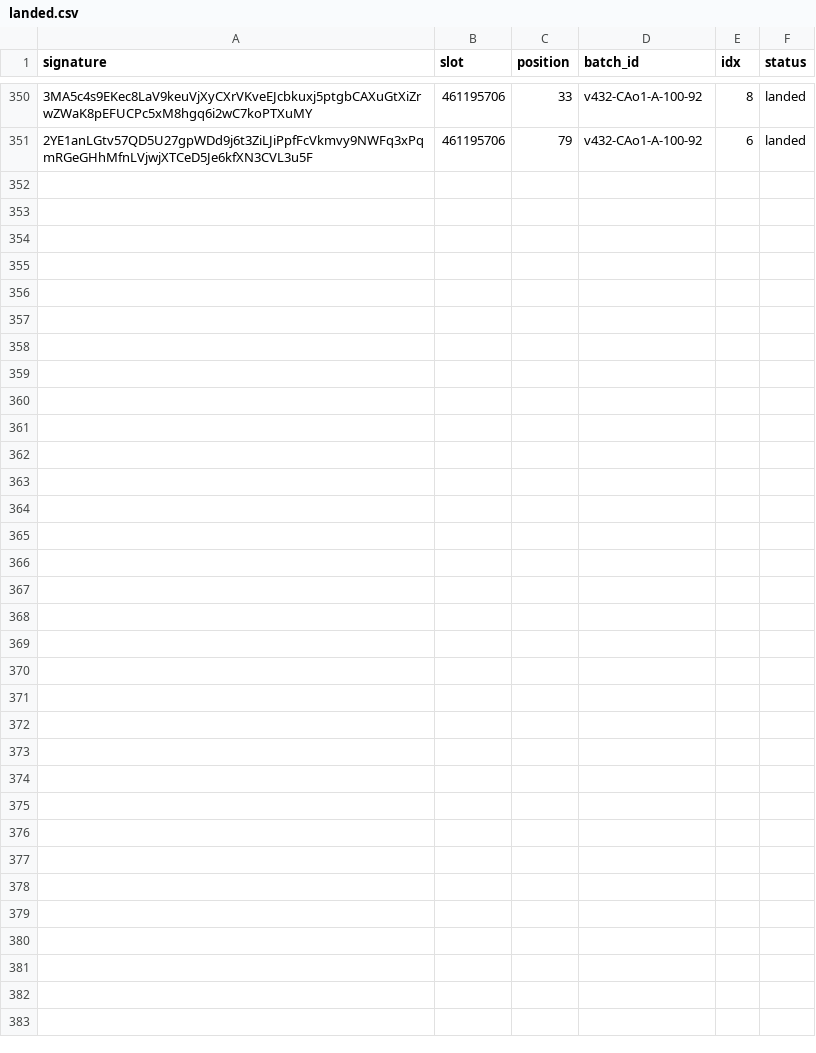
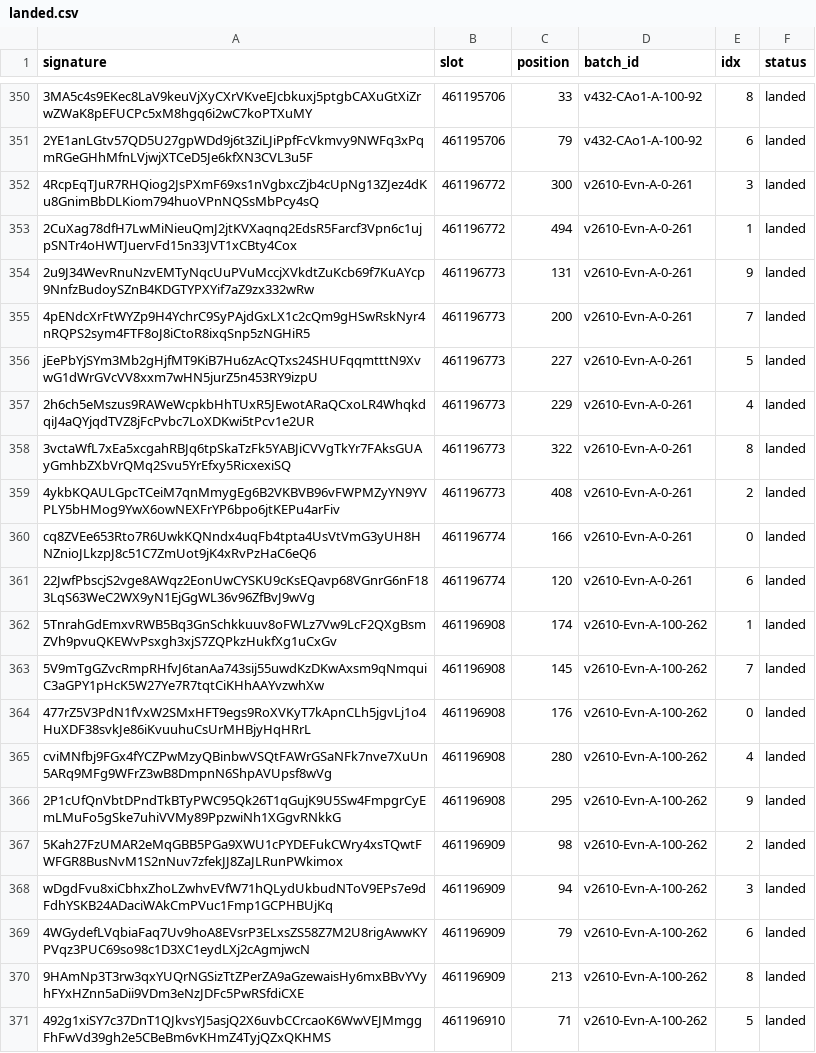
Before and after one commit to nikshev/inside-the-block, a CSV file: data-mainnet/landed.csv, drawn as a sheet; only a part is shown, gaps mark what is left out; the diff names each change by its address in the sheet, - before the commit and + after, or states it on an @@ line.

```diff
--- a/data-mainnet/landed.csv
+++ b/data-mainnet/landed.csv
+row 352: 4RcpEqTJuR7RHQiog2JsPXmF69xs1nVgbxcZjb4cUpNg13ZJez4dKu8GnimBbDLKiom794huoVPnNQSsMbPcy4sQ | 461196772 | 300 | v2610-Evn-A-0-261 | 3 | landed
+row 353: 2CuXag78dfH7LwMiNieuQmJ2jtKVXaqnq2EdsR5Farcf3Vpn6c1ujpSNTr4oHWTJuervFd15n33JVT1xCBty4Cox | 461196772 | 494 | v2610-Evn-A-0-261 | 1 | landed
+row 354: 2u9J34WevRnuNzvEMTyNqcUuPVuMccjXVkdtZuKcb69f7KuAYcp9NnfzBudoySZnB4KDGTYPXYif7aZ9zx332wRw | 461196773 | 131 | v2610-Evn-A-0-261 | 9 | landed
+row 355: 4pENdcXrFtWYZp9H4YchrC9SyPAjdGxLX1c2cQm9gHSwRskNyr4nRQPS2sym4FTF8oJ8iCtoR8ixqSnp5zNGHiR5 | 461196773 | 200 | v2610-Evn-A-0-261 | 7 | landed
+row 356: jEePbYjSYm3Mb2gHjfMT9KiB7Hu6zAcQTxs24SHUFqqmtttN9XvwG1dWrGVcVV8xxm7wHN5jurZ5n453RY9izpU | 461196773 | 227 | v2610-Evn-A-0-261 | 5 | landed
+row 357: 2h6ch5eMszus9RAWeWcpkbHhTUxR5JEwotARaQCxoLR4WhqkdqiJ4aQYjqdTVZ8jFcPvbc7LoXDKwi5tPcv1e2UR | 461196773 | 229 | v2610-Evn-A-0-261 | 4 | landed
+row 358: 3vctaWfL7xEa5xcgahRBJq6tpSkaTzFk5YABJiCVVgTkYr7FAksGUAyGmhbZXbVrQMq2Svu5YrEfxy5RicxexiSQ | 461196773 | 322 | v2610-Evn-A-0-261 | 8 | landed
+row 359: 4ykbKQAULGpcTCeiM7qnMmygEg6B2VKBVB96vFWPMZyYN9YVPLY5bHMog9YwX6owNEXFrYP6bpo6jtKEPu4arFiv | 461196773 | 408 | v2610-Evn-A-0-261 | 2 | landed
+row 360: cq8ZVEe653Rto7R6UwkKQNndx4uqFb4tpta4UsVtVmG3yUH8HNZnioJLkzpJ8c51C7ZmUot9jK4xRvPzHaC6eQ6 | 461196774 | 166 | v2610-Evn-A-0-261 | 0 | landed
+row 361: 22JwfPbscjS2vge8AWqz2EonUwCYSKU9cKsEQavp68VGnrG6nF183LqS63WeC2WX9yN1EjGgWL36v96ZfBvJ9wVg | 461196774 | 120 | v2610-Evn-A-0-261 | 6 | landed
+row 362: 5TnrahGdEmxvRWB5Bq3GnSchkkuuv8oFWLz7Vw9LcF2QXgBsmZVh9pvuQKEWvPsxgh3xjS7ZQPkzHukfXg1uCxGv | 461196908 | 174 | v2610-Evn-A-100-262 | 1 | landed
+row 363: 5V9mTgGZvcRmpRHfvJ6tanAa743sij55uwdKzDKwAxsm9qNmquiC3aGPY1pHcK5W27Ye7R7tqtCiKHhAAYvzwhXw | 461196908 | 145 | v2610-Evn-A-100-262 | 7 | landed
+row 364: 477rZ5V3PdN1fVxW2SMxHFT9egs9RoXVKyT7kApnCLh5jgvLj1o4HuXDF38svkJe86iKvuuhuCsUrMHBjyHqHRrL | 461196908 | 176 | v2610-Evn-A-100-262 | 0 | landed
+row 365: cviMNfbj9FGx4fYCZPwMzyQBinbwVSQtFAWrGSaNFk7nve7XuUn5ARq9MFg9WFrZ3wB8DmpnN6ShpAVUpsf8wVg | 461196908 | 280 | v2610-Evn-A-100-262 | 4 | landed
+row 366: 2P1cUfQnVbtDPndTkBTyPWC95Qk26T1qGujK9U5Sw4FmpgrCyEmLMuFo5gSke7uhiVVMy89PpzwiNh1XGgvRNkkG | 461196908 | 295 | v2610-Evn-A-100-262 | 9 | landed
+row 367: 5Kah27FzUMAR2eMqGBB5PGa9XWU1cPYDEFukCWry4xsTQwtFWFGR8BusNvM1S2nNuv7zfekJJ8ZaJLRunPWkimox | 461196909 | 98 | v2610-Evn-A-100-262 | 2 | landed
+row 368: wDgdFvu8xiCbhxZhoLZwhvEVfW71hQLydUkbudNToV9EPs7e9dFdhYSKB24ADaciWAkCmPVuc1Fmp1GCPHBUjKq | 461196909 | 94 | v2610-Evn-A-100-262 | 3 | landed
+row 369: 4WGydefLVqbiaFaq7Uv9hoA8EVsrP3ELxsZS58Z7M2U8rigAwwKYPVqz3PUC69so98c1D3XC1eydLXj2cAgmjwcN | 461196909 | 79 | v2610-Evn-A-100-262 | 6 | landed
+row 370: 9HAmNp3T3rw3qxYUQrNGSizTtZPerZA9aGzewaisHy6mxBBvYVyhFYxHZnn5aDii9VDm3eNzJDFc5PwRSfdiCXE | 461196909 | 213 | v2610-Evn-A-100-262 | 8 | landed
+row 371: 492g1xiSY7c37DnT1QJkvsYJ5asjQ2X6uvbCCrcaoK6WwVEJMmggFhFwVd39gh2e5CBeBm6vKHmZ4TyjQZxQKHMS | 461196910 | 71 | v2610-Evn-A-100-262 | 5 | landed
```
Also changed, not shown: data-mainnet/sent.csv, 9 other files.
